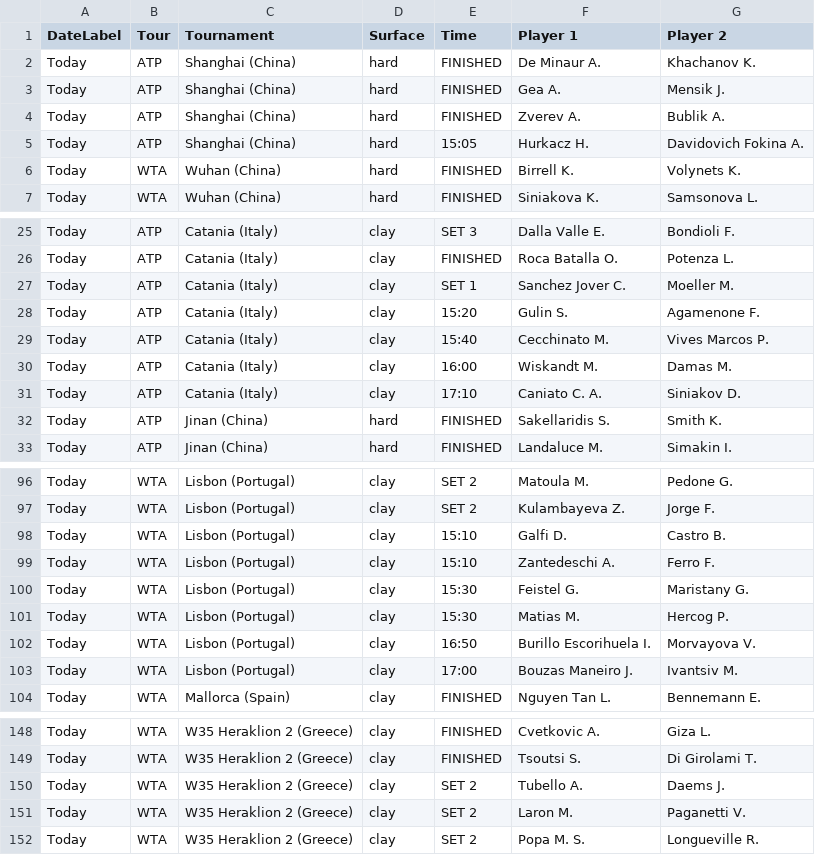
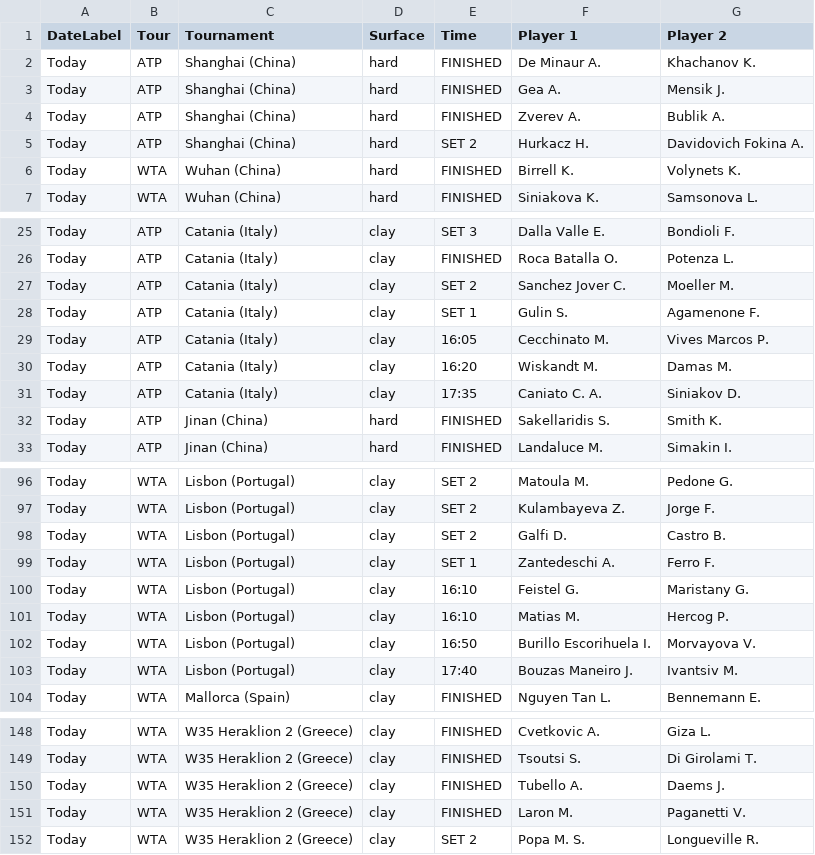
Before and after one commit to rajnakviliam/tennis-surface-elo, a CSV file: flashscore_matches.csv, drawn as a sheet; only a part is shown, gaps mark what is left out; the diff covers the shown part only.

```diff
--- a/flashscore_matches.csv
+++ b/flashscore_matches.csv
@@ -4,3 +4,3 @@ Today;ATP;Shanghai (China);hard;FINISHED;Gea A.;Mensik J.
 Today;ATP;Shanghai (China);hard;FINISHED;Zverev A.;Bublik A.
-Today;ATP;Shanghai (China);hard;15:05;Hurkacz H.;Davidovich Fokina A.
+Today;ATP;Shanghai (China);hard;SET 2;Hurkacz H.;Davidovich Fokina A.
 Today;WTA;Wuhan (China);hard;FINISHED;Birrell K.;Volynets K.
@@ -26,7 +26,7 @@ Today;ATP;Catania (Italy);clay;SET 3;Dalla Valle E.;Bondioli F.
 Today;ATP;Catania (Italy);clay;FINISHED;Roca Batalla O.;Potenza L.
-Today;ATP;Catania (Italy);clay;SET 1;Sanchez Jover C.;Moeller M.
-Today;ATP;Catania (Italy);clay;15:20;Gulin S.;Agamenone F.
-Today;ATP;Catania (Italy);clay;15:40;Cecchinato M.;Vives Marcos P.
-Today;ATP;Catania (Italy);clay;16:00;Wiskandt M.;Damas M.
-Today;ATP;Catania (Italy);clay;17:10;Caniato C. A.;Siniakov D.
+Today;ATP;Catania (Italy);clay;SET 2;Sanchez Jover C.;Moeller M.
+Today;ATP;Catania (Italy);clay;SET 1;Gulin S.;Agamenone F.
+Today;ATP;Catania (Italy);clay;16:05;Cecchinato M.;Vives Marcos P.
+Today;ATP;Catania (Italy);clay;16:20;Wiskandt M.;Damas M.
+Today;ATP;Catania (Italy);clay;17:35;Caniato C. A.;Siniakov D.
 Today;ATP;Jinan (China);hard;FINISHED;Sakellaridis S.;Smith K.
@@ -97,8 +97,8 @@ Today;WTA;Lisbon (Portugal);clay;SET 2;Matoula M.;Pedone G.
 Today;WTA;Lisbon (Portugal);clay;SET 2;Kulambayeva Z.;Jorge F.
-Today;WTA;Lisbon (Portugal);clay;15:10;Galfi D.;Castro B.
-Today;WTA;Lisbon (Portugal);clay;15:10;Zantedeschi A.;Ferro F.
-Today;WTA;Lisbon (Portugal);clay;15:30;Feistel G.;Maristany G.
-Today;WTA;Lisbon (Portugal);clay;15:30;Matias M.;Hercog P.
+Today;WTA;Lisbon (Portugal);clay;SET 2;Galfi D.;Castro B.
+Today;WTA;Lisbon (Portugal);clay;SET 1;Zantedeschi A.;Ferro F.
+Today;WTA;Lisbon (Portugal);clay;16:10;Feistel G.;Maristany G.
+Today;WTA;Lisbon (Portugal);clay;16:10;Matias M.;Hercog P.
 Today;WTA;Lisbon (Portugal);clay;16:50;Burillo Escorihuela I.;Morvayova V.
-Today;WTA;Lisbon (Portugal);clay;17:00;Bouzas Maneiro J.;Ivantsiv M.
+Today;WTA;Lisbon (Portugal);clay;17:40;Bouzas Maneiro J.;Ivantsiv M.
 Today;WTA;Mallorca (Spain);clay;FINISHED;Nguyen Tan L.;Bennemann E.
@@ -149,4 +149,4 @@ Today;WTA;W35 Heraklion 2 (Greece);clay;FINISHED;Cvetkovic A.;Giza L.
 Today;WTA;W35 Heraklion 2 (Greece);clay;FINISHED;Tsoutsi S.;Di Girolami T.
-Today;WTA;W35 Heraklion 2 (Greece);clay;SET 2;Tubello A.;Daems J.
-Today;WTA;W35 Heraklion 2 (Greece);clay;SET 2;Laron M.;Paganetti V.
+Today;WTA;W35 Heraklion 2 (Greece);clay;FINISHED;Tubello A.;Daems J.
+Today;WTA;W35 Heraklion 2 (Greece);clay;FINISHED;Laron M.;Paganetti V.
 Today;WTA;W35 Heraklion 2 (Greece);clay;SET 2;Popa M. S.;Longueville R.
```
Also changed, not shown: 5 added rows, 3 removed rows and 25 edited cells elsewhere in this file.
